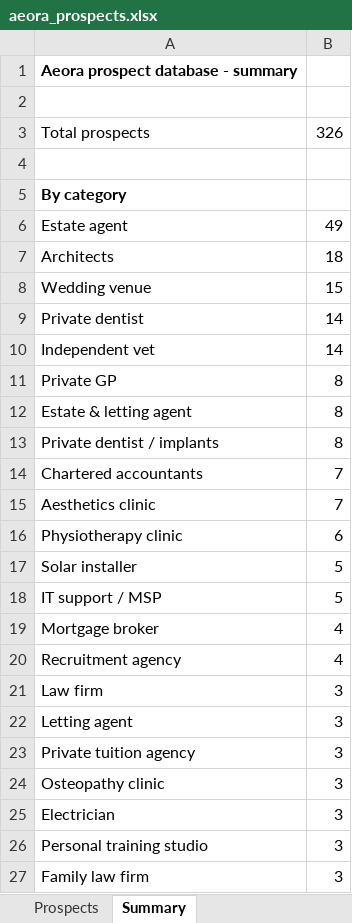
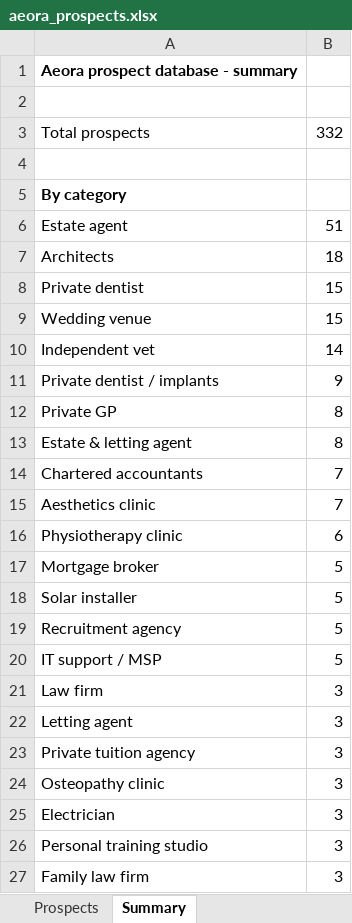
Before and after one commit to houghtonstudioco-afk/Houghton-property-partners, an Excel workbook: prospects/aeora_prospects.xlsx, sheet Summary, drawn as a sheet; only a part is shown; values as stored, in another font and other column widths than the file's, no borders; removed rows and columns are numbered as before the commit, all else as after; the diff names each change by its address in the sheet, - before the commit and + after, or states it on an @@ line.

```diff
--- a/prospects/aeora_prospects.xlsx (sheet Summary)
+++ b/prospects/aeora_prospects.xlsx (sheet Summary)
-B3: 326
+B3: 332
-B6: 49
+B6: 51
+row 8: Private dentist | 15
-row 9: Private dentist | 14
+row 11: Private dentist / implants | 9
-row 13: Private dentist / implants | 8
+row 17: Mortgage broker | 5
+row 19: Recruitment agency | 5
-row 19: Mortgage broker | 4
-row 20: Recruitment agency | 4
```
Also changed, not shown: sheet Prospects, 2 other files.
